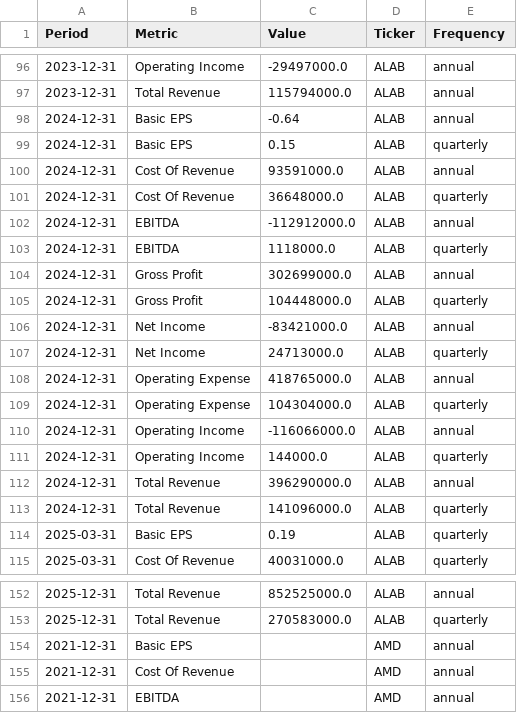
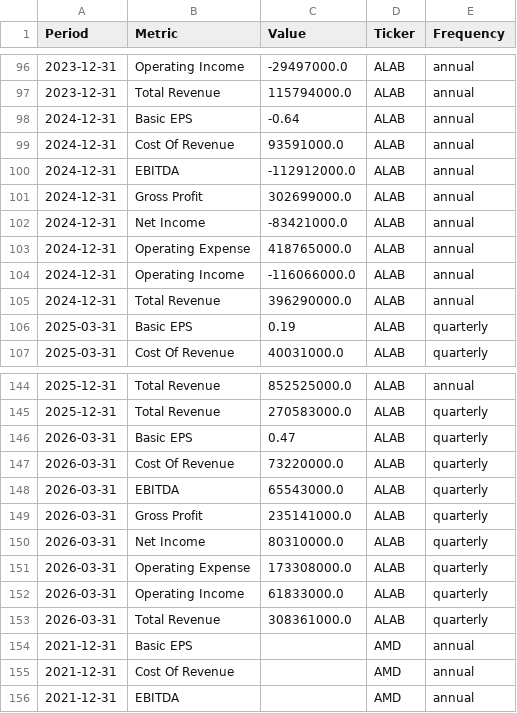
Before and after one commit to jpzingoni/stocks-market, a CSV file: income_statement_yahoo.csv, drawn as a sheet; only a part is shown, gaps mark what is left out; removed rows and columns are numbered as before the commit, all else as after; the diff covers the shown part only; the diff names each change by its address in the sheet, - before the commit and + after, or states it on an @@ line.

```diff
--- a/income_statement_yahoo.csv
+++ b/income_statement_yahoo.csv
-row 99: 2024-12-31 | Basic EPS | 0.15 | ALAB | quarterly
-row 101: 2024-12-31 | Cost Of Revenue | 36648000.0 | ALAB | quarterly
-row 103: 2024-12-31 | EBITDA | 1118000.0 | ALAB | quarterly
-row 105: 2024-12-31 | Gross Profit | 104448000.0 | ALAB | quarterly
-row 107: 2024-12-31 | Net Income | 24713000.0 | ALAB | quarterly
-row 109: 2024-12-31 | Operating Expense | 104304000.0 | ALAB | quarterly
-row 111: 2024-12-31 | Operating Income | 144000.0 | ALAB | quarterly
-row 113: 2024-12-31 | Total Revenue | 141096000.0 | ALAB | quarterly
+row 146: 2026-03-31 | Basic EPS | 0.47 | ALAB | quarterly
+row 147: 2026-03-31 | Cost Of Revenue | 73220000.0 | ALAB | quarterly
+row 148: 2026-03-31 | EBITDA | 65543000.0 | ALAB | quarterly
+row 149: 2026-03-31 | Gross Profit | 235141000.0 | ALAB | quarterly
+row 150: 2026-03-31 | Net Income | 80310000.0 | ALAB | quarterly
+row 151: 2026-03-31 | Operating Expense | 173308000.0 | ALAB | quarterly
+row 152: 2026-03-31 | Operating Income | 61833000.0 | ALAB | quarterly
+row 153: 2026-03-31 | Total Revenue | 308361000.0 | ALAB | quarterly
```
Also changed, not shown: 8 added rows and 13 edited cells elsewhere in this file, DIM_Tickers.csv, fundamentals_yahoo.csv.
